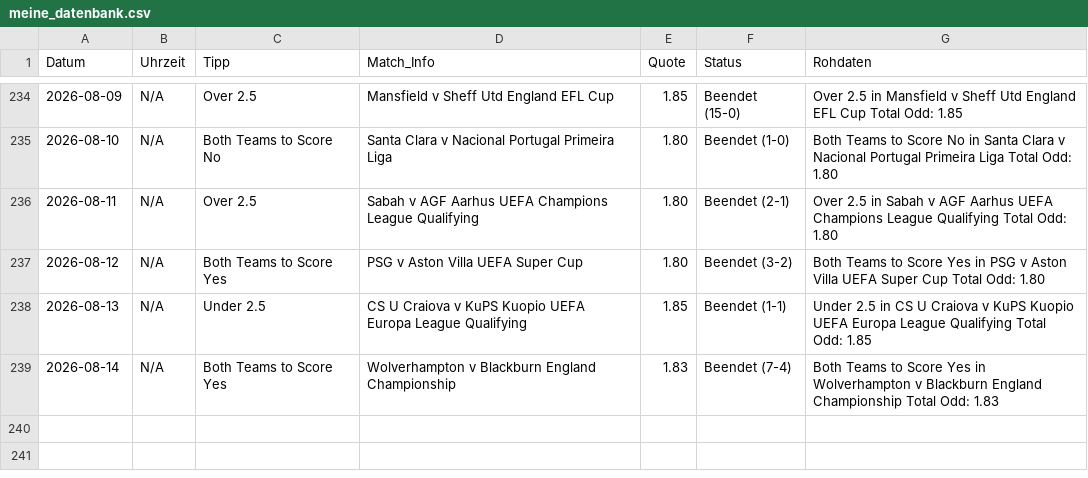
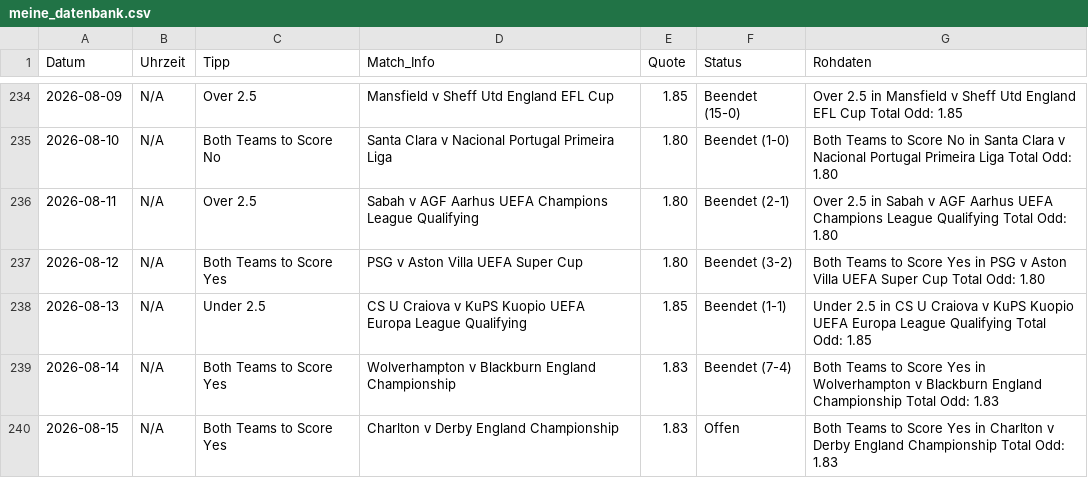
Before and after one commit to tim919646-lab/Scrap, a CSV file: meine_datenbank.csv, drawn as a sheet; only a part is shown, gaps mark what is left out.

Commit message:
Update: Sat Aug 15 08:21:40 UTC 2026

```diff
--- a/meine_datenbank.csv
+++ b/meine_datenbank.csv
@@ -239 +239,2 @@ Datum,Uhrzeit,Tipp,Match_Info,Quote,Status,Rohdaten
 2026-08-14,N/A,Both Teams to Score Yes,Wolverhampton v Blackburn England Championship,1.83,Beendet (7-4),Both Teams to Score Yes in Wolverhampton v Blackburn England Championship Total Odd: 1.83
+2026-08-15,N/A,Both Teams to Score Yes,Charlton v Derby England Championship,1.83,Offen,Both Teams to Score Yes in Charlton v Derby England Championship Total Odd: 1.83
```
